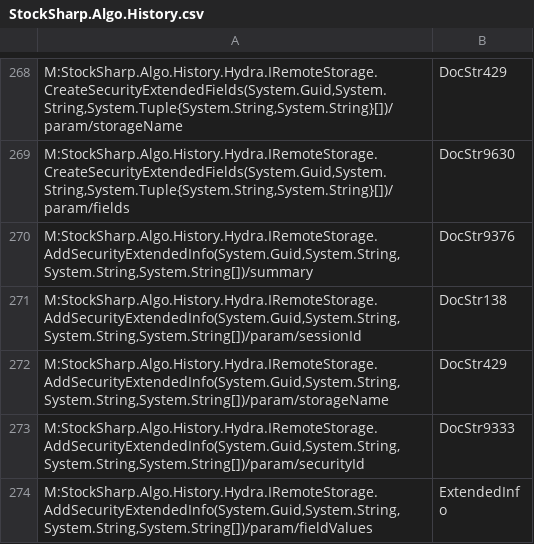
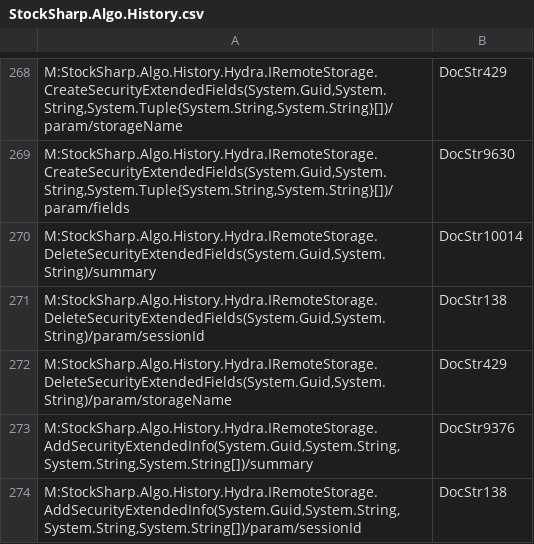
Before and after one commit to StockSharp/StockSharp, a CSV file: Localization/XmlComments/StockSharp.Algo.History.csv, drawn as a sheet; only a part is shown, gaps mark what is left out; the shorter side is filled out with more unchanged rows.

Commit message:
ExtendedInfoStorageSelectWindow -> ExtendedInfoStorageWindow. Provide manage extended storages.

```diff
--- a/Localization/XmlComments/StockSharp.Algo.History.csv
+++ b/Localization/XmlComments/StockSharp.Algo.History.csv
@@ -269,2 +269,5 @@ M:StockSharp.Algo.History.Hydra.IRemoteStorage.CreateSecurityExtendedFields(Syst
 M:StockSharp.Algo.History.Hydra.IRemoteStorage.CreateSecurityExtendedFields(System.Guid,System.String,System.Tuple{System.String,System.String}[])/param/fields;DocStr9630
+M:StockSharp.Algo.History.Hydra.IRemoteStorage.DeleteSecurityExtendedFields(System.Guid,System.String)/summary;DocStr10014
+M:StockSharp.Algo.History.Hydra.IRemoteStorage.DeleteSecurityExtendedFields(System.Guid,System.String)/param/sessionId;DocStr138
+M:StockSharp.Algo.History.Hydra.IRemoteStorage.DeleteSecurityExtendedFields(System.Guid,System.String)/param/storageName;DocStr429
 M:StockSharp.Algo.History.Hydra.IRemoteStorage.AddSecurityExtendedInfo(System.Guid,System.String,System.String,System.String[])/summary;DocStr9376
```
Also changed, not shown: Localization/XmlComments/StockSharp.Xaml.csv, 4 other files.
